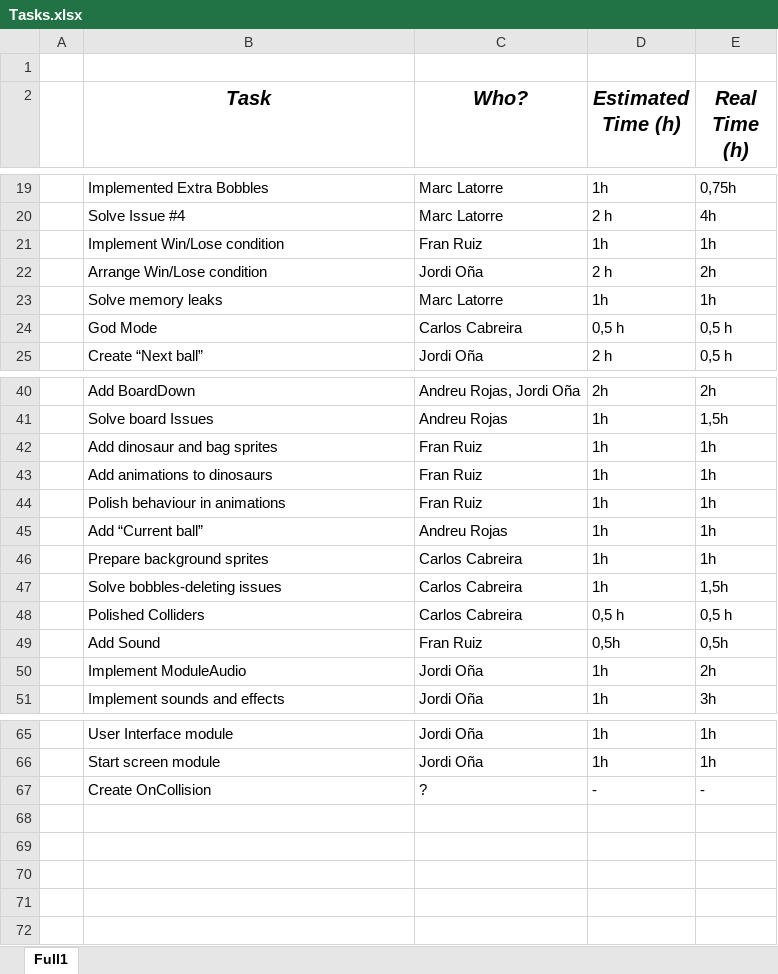
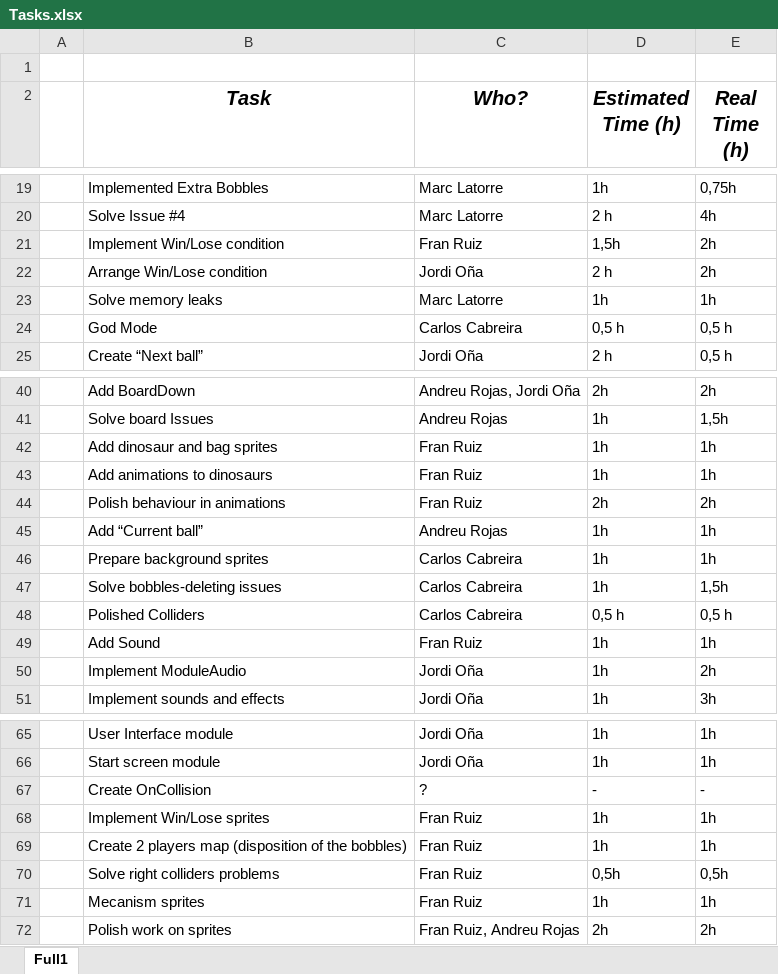
Before and after one commit to carcasanchez/Puzzle-Bobble, an Excel workbook: Tasks.xlsx, sheet Full1, drawn as a sheet; only a part is shown, gaps mark what is left out; values as stored, in another font and other column widths than the file's, no borders; the diff names each change by its address in the sheet, - before the commit and + after, or states it on an @@ line.

Commit message:
Task update

```diff
--- a/Tasks.xlsx (sheet Full1)
+++ b/Tasks.xlsx (sheet Full1)
-D21 (Estimated Time (h)): 1h
+D21 (Estimated Time (h)): 1,5h
-E21 (Real Time (h)): 1h
+E21 (Real Time (h)): 2h
-D44 (Estimated Time (h)): 1h
+D44 (Estimated Time (h)): 2h
-E44 (Real Time (h)): 1h
+E44 (Real Time (h)): 2h
-D49 (Estimated Time (h)): 0,5h
+D49 (Estimated Time (h)): 1h
-E49 (Real Time (h)): 0,5h
+E49 (Real Time (h)): 1h
+row 68:  | Implement Win/Lose sprites | Fran Ruiz | 1h | 1h
+row 69:  | Create 2 players map (disposition of the bobbles) | Fran Ruiz | 1h | 1h
+row 70:  | Solve right colliders problems | Fran Ruiz | 0,5h | 0,5h
+row 71:  | Mecanism sprites | Fran Ruiz | 1h | 1h
+row 72:  | Polish work on sprites | Fran Ruiz, Andreu Rojas | 2h | 2h
```
